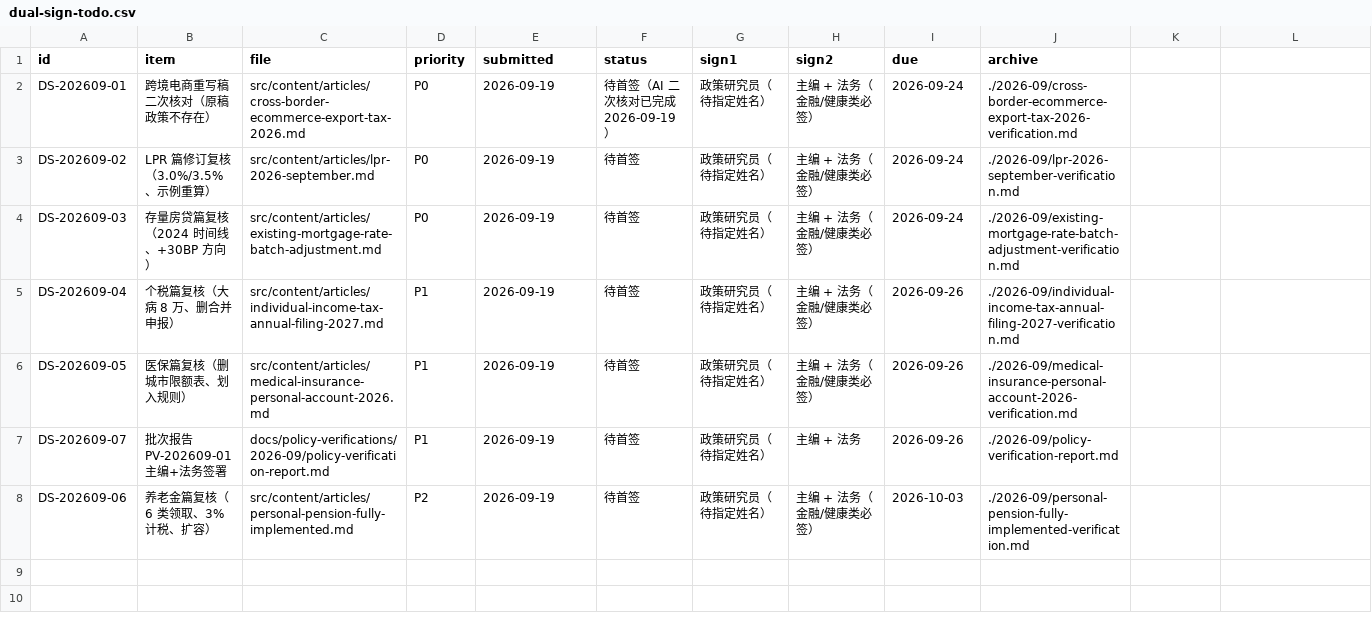
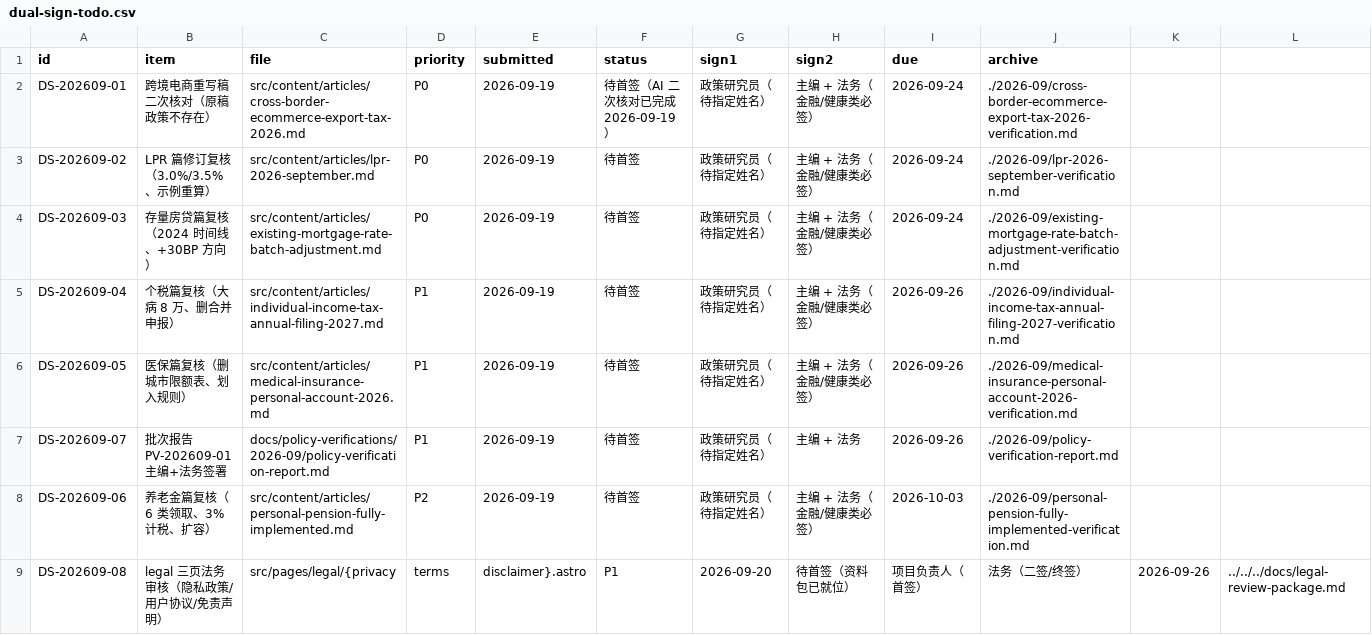
Before and after one commit to haogood4/-, a CSV file: docs/policy-verifications/dual-sign-todo.csv, drawn as a sheet.

Commit message:
docs: P1-7② 方案 + P1-10 资料包 + P3-15 回归计划 + DS-202609-08 双签登记
新增：
- docs/dark-mode-toggle-plan.md：手动切换开关技术方案（12 节 / 三态模型 + 三层架构 + CSP/FOUC 分析 + 性能预算 + 风险登记 + DoD + 业内对比）
- docs/legal-review-package.md：法务审核资料包（7 节 / 三页骨架 + 数据流图 + Go/No-Go 清单 + 风险登记 + 上线流程）
- docs/content-collections-regression.md：Content Collections 回归计划（9 节 / 触发条件 astro ≥7.3.4 + 11 步回归步骤 + 回滚预案）
- scripts/check-astro-fix.mjs：P3-15 上游修复探针（silent exit 0）

更新：
- docs/policy-verifications/dual-sign-todo.{md,csv}：登记 DS-202609-08（P1 / 2026-09-26 截止）
- CHANGELOG Unreleased：补三项 P1/P3 交付
- AI-IMPROVEMENT-PROMPT.md：第六节 P3-15 标 [x]；第五节方向说明同步
- package.json：新增 astro:probe 命令

verify 272 tests / astro:probe silent exit 全绿

Co-Authored-By: TraeCode <noreply@trae.ai>

```diff
--- a/docs/policy-verifications/dual-sign-todo.csv
+++ b/docs/policy-verifications/dual-sign-todo.csv
@@ -8 +8,2 @@ DS-202609-07,批次报告 PV-202609-01 主编+法务签署,docs/policy-verificat
 DS-202609-06,养老金篇复核（6 类领取、3% 计税、扩容）,src/content/articles/personal-pension-fully-implemented.md,P2,2026-09-19,待首签,政策研究员（待指定姓名）,主编 + 法务（金融/健康类必签）,2026-10-03,./2026-09/personal-pension-fully-implemented-verification.md
+DS-202609-08,legal 三页法务审核（隐私政策/用户协议/免责声明）,src/pages/legal/{privacy,terms,disclaimer}.astro,P1,2026-09-20,待首签（资料包已就位）,项目负责人（首签）,法务（二签/终签）,2026-09-26,../../../docs/legal-review-package.md
```
Also changed, not shown: 8 other files.
